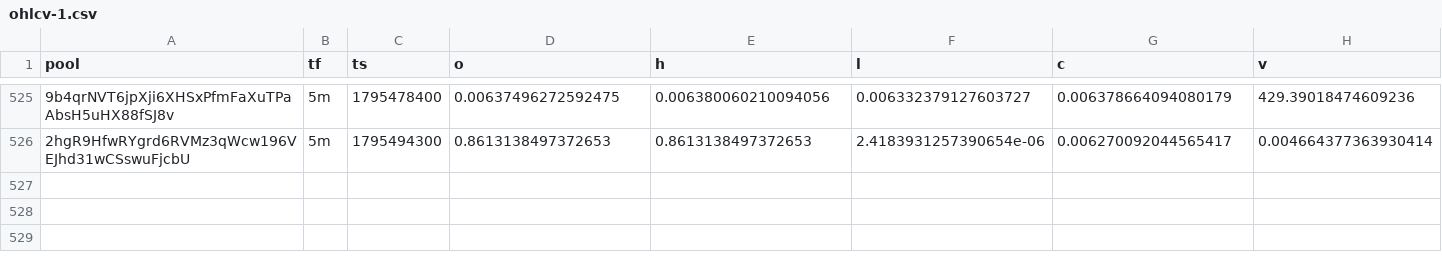
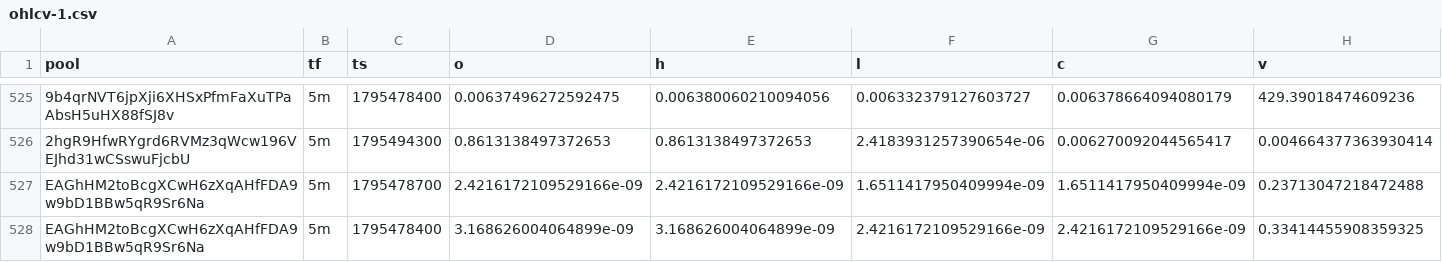
Before and after one commit to davidbobholz-stack/young-coin-collector., a CSV file: shards/2026-11-24/ohlcv-1.csv, drawn as a sheet; only a part is shown, gaps mark what is left out; the diff names each change by its address in the sheet, - before the commit and + after, or states it on an @@ line.

```diff
--- a/shards/2026-11-24/ohlcv-1.csv
+++ b/shards/2026-11-24/ohlcv-1.csv
+row 527: EAGhHM2toBcgXCwH6zXqAHfFDA9w9bD1BBw5qR9Sr6Na | 5m | 1795478700 | 2.4216172109529166e-09 | 2.4216172109529166e-09 | 1.6511417950409994e-09 | 1.6511417950409994e-09 | 0.23713047218472488
+row 528: EAGhHM2toBcgXCwH6zXqAHfFDA9w9bD1BBw5qR9Sr6Na | 5m | 1795478400 | 3.168626004064899e-09 | 3.168626004064899e-09 | 2.4216172109529166e-09 | 2.4216172109529166e-09 | 0.33414455908359325
```
Also changed, not shown: shards/2026-11-23/ohlcv-2.csv, 13 other files.
